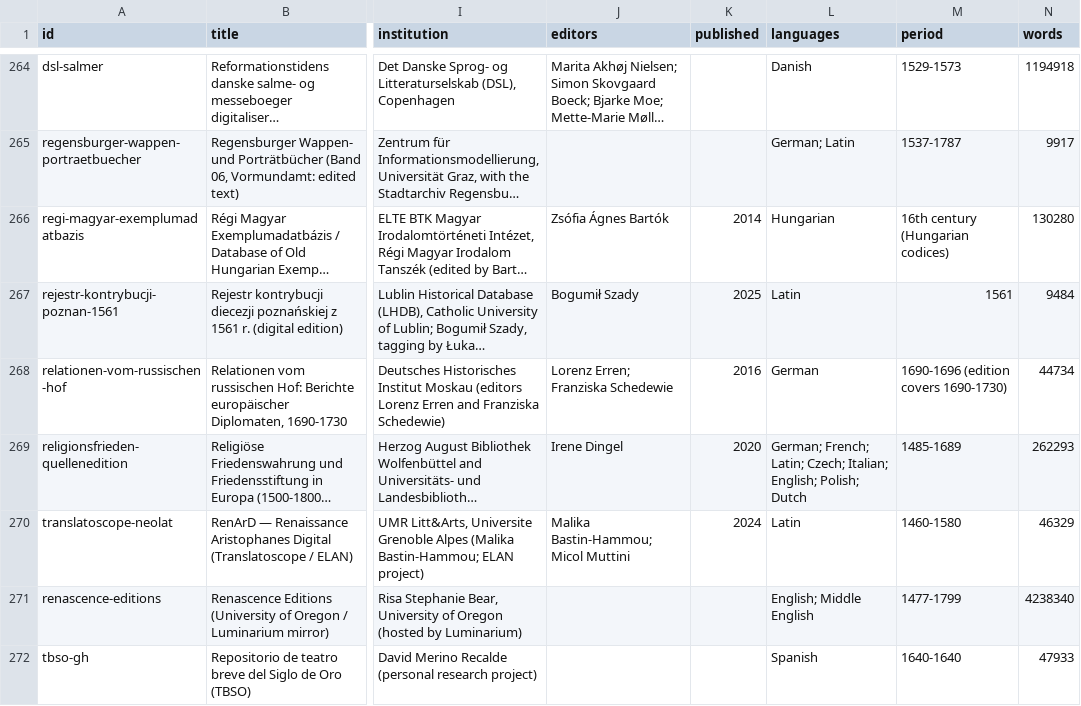
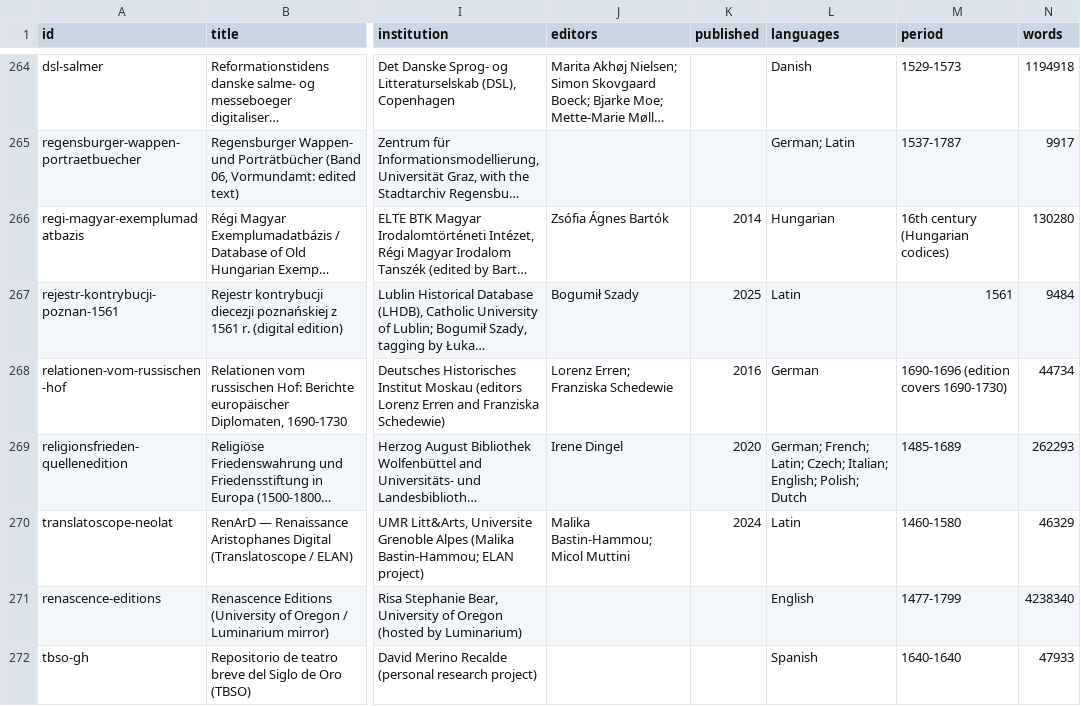
Before and after one commit to Pantagrueliste/renascor, a CSV file: docs/renascor.csv, drawn as a sheet; only a part is shown, gaps mark what is left out; long unchanged cells end in …; the diff covers the shown part only; the diff names each change by its address in the sheet, - before the commit and + after, or states it on an @@ line.

```diff
--- a/docs/renascor.csv
+++ b/docs/renascor.csv
-L271 (languages): English; Middle English
+L271 (languages): English
```
Also changed, not shown: 8 edited cells elsewhere in this file, 4 other files.
